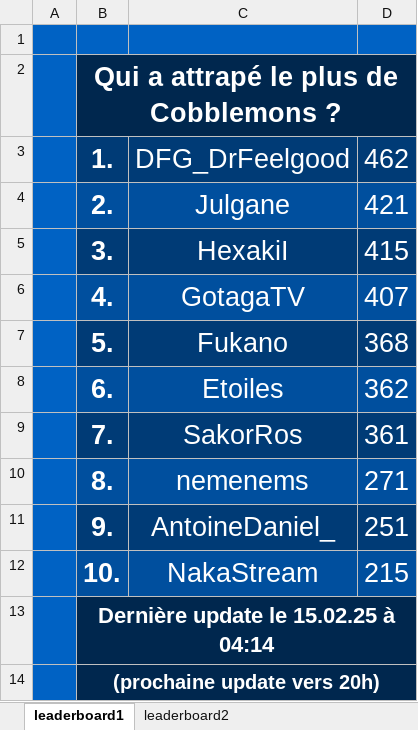
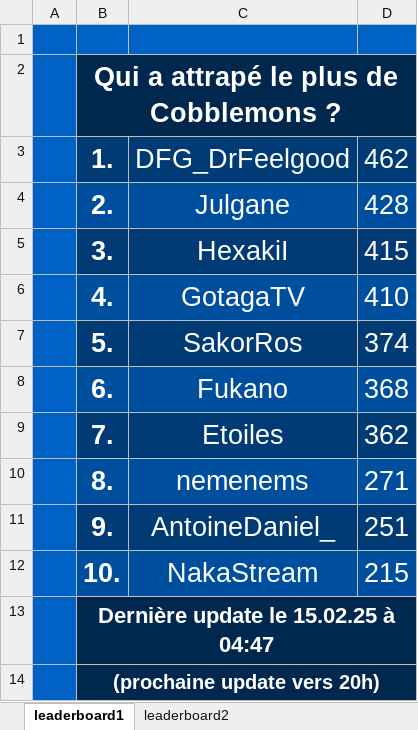
Before and after one commit to floooz/MCStatsCompiler-autoupload, an Excel workbook: cobblemon_module/output.xlsx, sheet leaderboard1, drawn as a sheet; values as stored, in another font and other column widths than the file's, no borders; the diff names each change by its address in the sheet, - before the commit and + after, or states it on an @@ line.

Commit message:
Added option to ignore some names in Cobblemon leaderboard

```diff
--- a/cobblemon_module/output.xlsx (sheet leaderboard1)
+++ b/cobblemon_module/output.xlsx (sheet leaderboard1)
-D4: 421
+D4: 428
-D6: 407
+D6: 410
-C7: Fukano
+C7: SakorRos
-D7: 368
+D7: 374
-C8: Etoiles
+C8: Fukano
-D8: 362
+D8: 368
-C9: SakorRos
+C9: Etoiles
-D9: 361
+D9: 362
-B13: Dernière update le 15.02.25 à 04:14
+B13: Dernière update le 15.02.25 à 04:47
```
Also changed, not shown: sheet leaderboard2, 2 other files.
